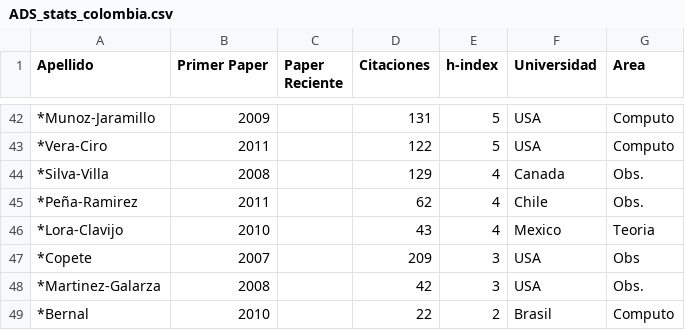
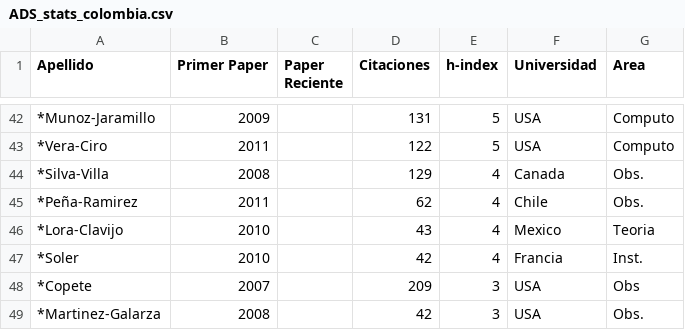
Before and after one commit to ColombianAstronomy/ProductividadAstronomica, a CSV file: ADS_stats_colombia.csv, drawn as a sheet; only a part is shown, gaps mark what is left out; the shorter side is filled out with more unchanged rows; the diff names each change by its address in the sheet, - before the commit and + after, or states it on an @@ line.

Commit message:
soler

```diff
--- a/ADS_stats_colombia.csv
+++ b/ADS_stats_colombia.csv
+row 47: *Soler | 2010 |  | 42 | 4 | Francia | Inst.
```
